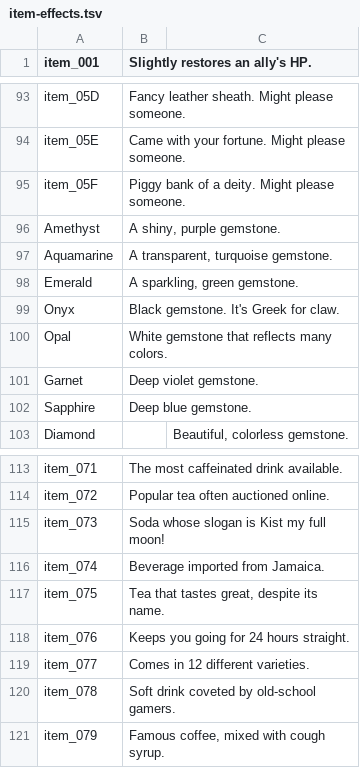
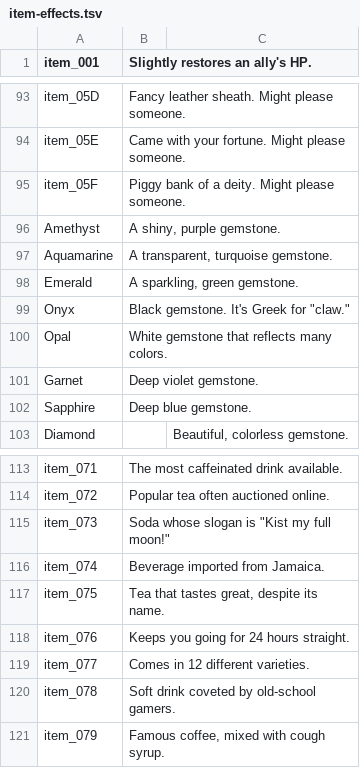
Before and after one commit to aqiu384/megaten-database, a TSV file: src/p3/data/item-effects.tsv (was src/p3p/data/item-effects.tsv), drawn as a sheet; only a part is shown, gaps mark what is left out.

```diff
--- a/src/p3p/data/item-effects.tsv
+++ b/src/p3/data/item-effects.tsv
@@ -98,3 +98,3 @@ Aquamarine	A transparent, turquoise gemstone.
 Emerald	A sparkling, green gemstone.
-Onyx	Black gemstone. It's Greek for claw.
+Onyx	Black gemstone. It's Greek for "claw."
 Opal	White gemstone that reflects many colors.
@@ -114,3 +114,3 @@ item_071	The most caffeinated drink available.
 item_072	Popular tea often auctioned online.
-item_073	Soda whose slogan is Kist my full moon!
+item_073	Soda whose slogan is "Kist my full moon!"
 item_074	Beverage imported from Jamaica.
```
Also changed, not shown: 38 other files.
